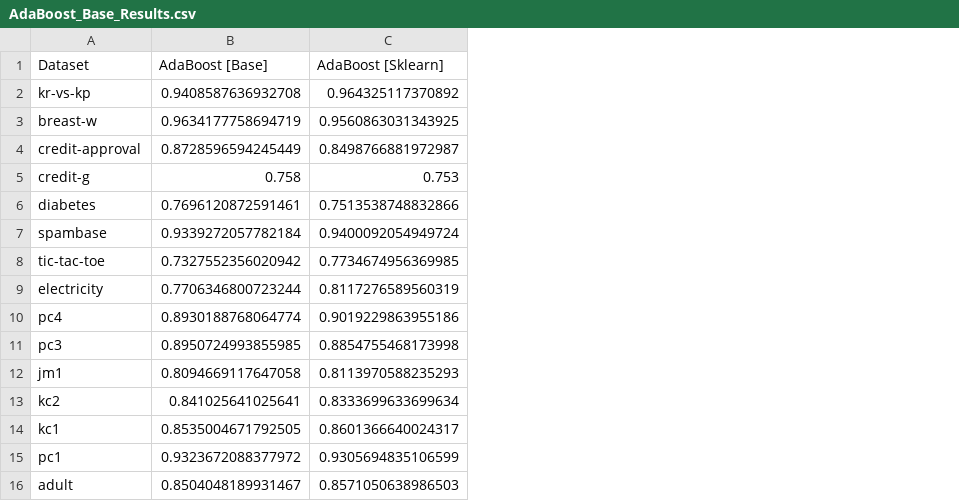
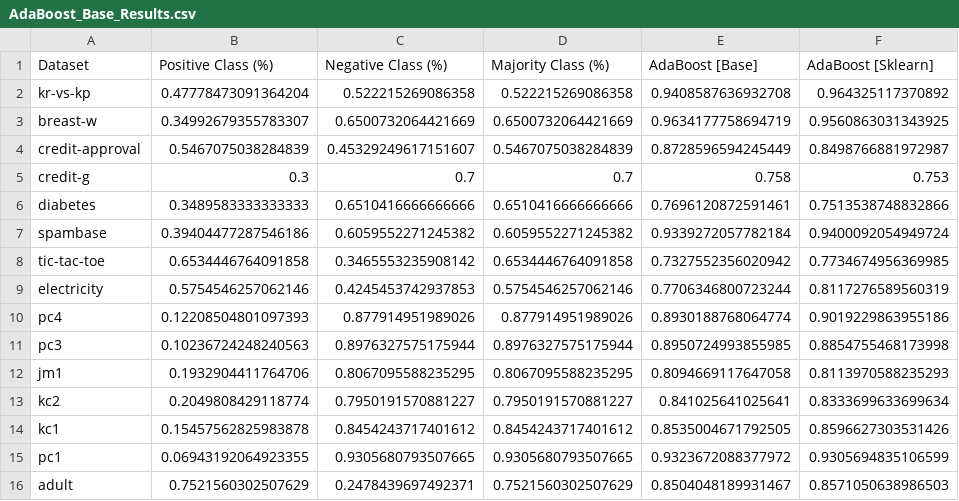
Before and after one commit to EstevesX10/ML1-AdaBoost-Analysis-Optimization, a CSV file: AdaBoost/Experimental Results/AdaBoost_Base_Results.csv, drawn as a sheet; only a part is shown; addresses are those after the commit; the diff names each change by its address in the sheet, - before the commit and + after, or states it on an @@ line.

Commit message:
Updating Results

```diff
--- a/AdaBoost/Experimental Results/AdaBoost_Base_Results.csv
+++ b/AdaBoost/Experimental Results/AdaBoost_Base_Results.csv
+column B (Positive Class (%)), rows 2-16: 0.47778473091364204 | 0.34992679355783307 | 0.5467075038284839 | 0.3 | 0.3489583333333333 | 0.39404477287546186 | 0.6534446764091858 | 0.5754546257062146 | 0.12208504801097393 | 0.10236724248240563 | 0.1932904411764706 | 0.2049808429118774 | 0.15457562825983878 | 0.06943192064923355 | 0.7521560302507629
+column C (Negative Class (%)), rows 2-16: 0.522215269086358 | 0.6500732064421669 | 0.45329249617151607 | 0.7 | 0.6510416666666666 | 0.6059552271245382 | 0.3465553235908142 | 0.4245453742937853 | 0.877914951989026 | 0.8976327575175944 | 0.8067095588235295 | 0.7950191570881227 | 0.8454243717401612 | 0.9305680793507665 | 0.2478439697492371
+column D (Majority Class (%)), rows 2-16: 0.522215269086358 | 0.6500732064421669 | 0.5467075038284839 | 0.7 | 0.6510416666666666 | 0.6059552271245382 | 0.6534446764091858 | 0.5754546257062146 | 0.877914951989026 | 0.8976327575175944 | 0.8067095588235295 | 0.7950191570881227 | 0.8454243717401612 | 0.9305680793507665 | 0.7521560302507629
-F14 (AdaBoost [Sklearn]): 0.8601366640024317
+F14 (AdaBoost [Sklearn]): 0.8596627303531426
```
Also changed, not shown: AdaBoost/Experimental Results/AdaBoost_Weak_Learner_Modifications_Results.csv.
